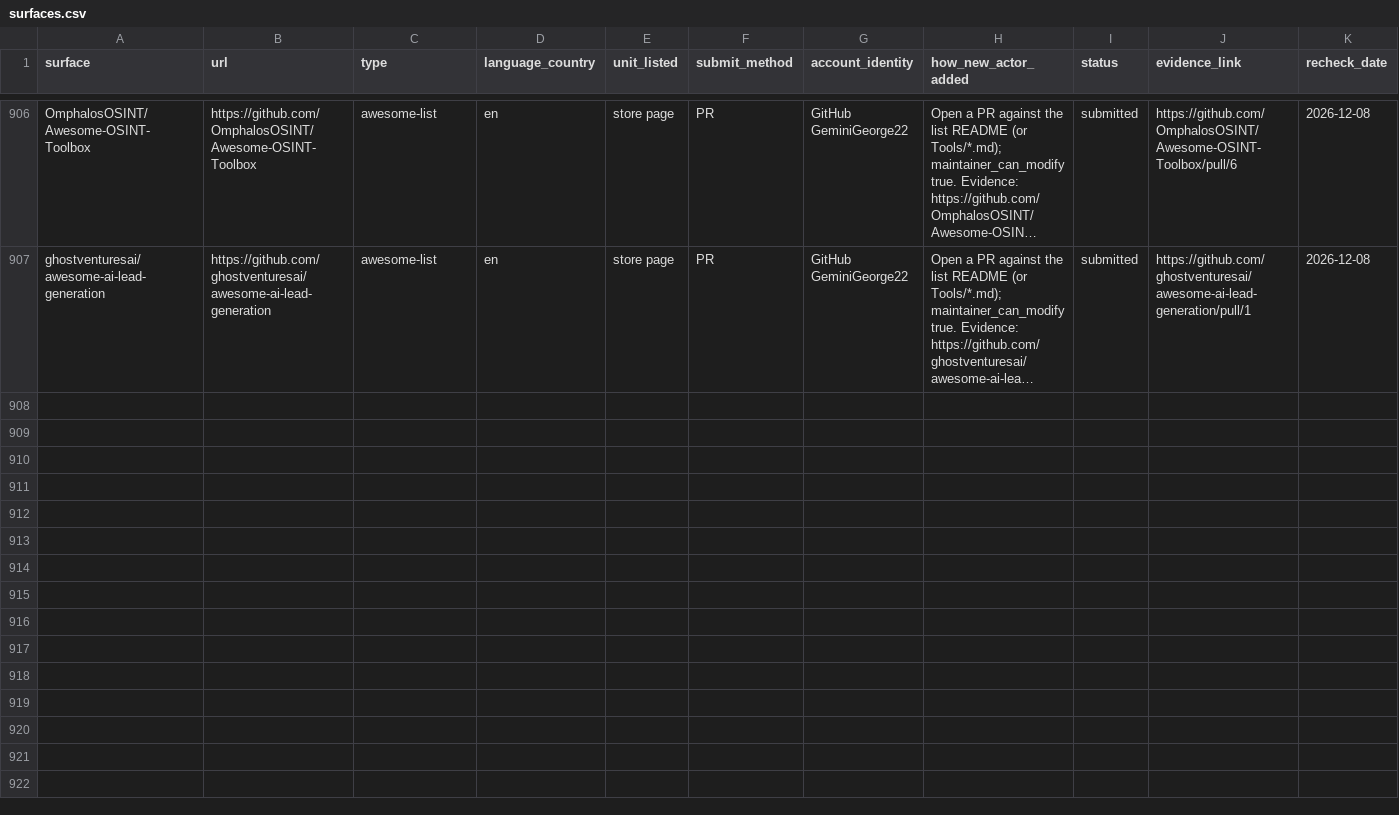
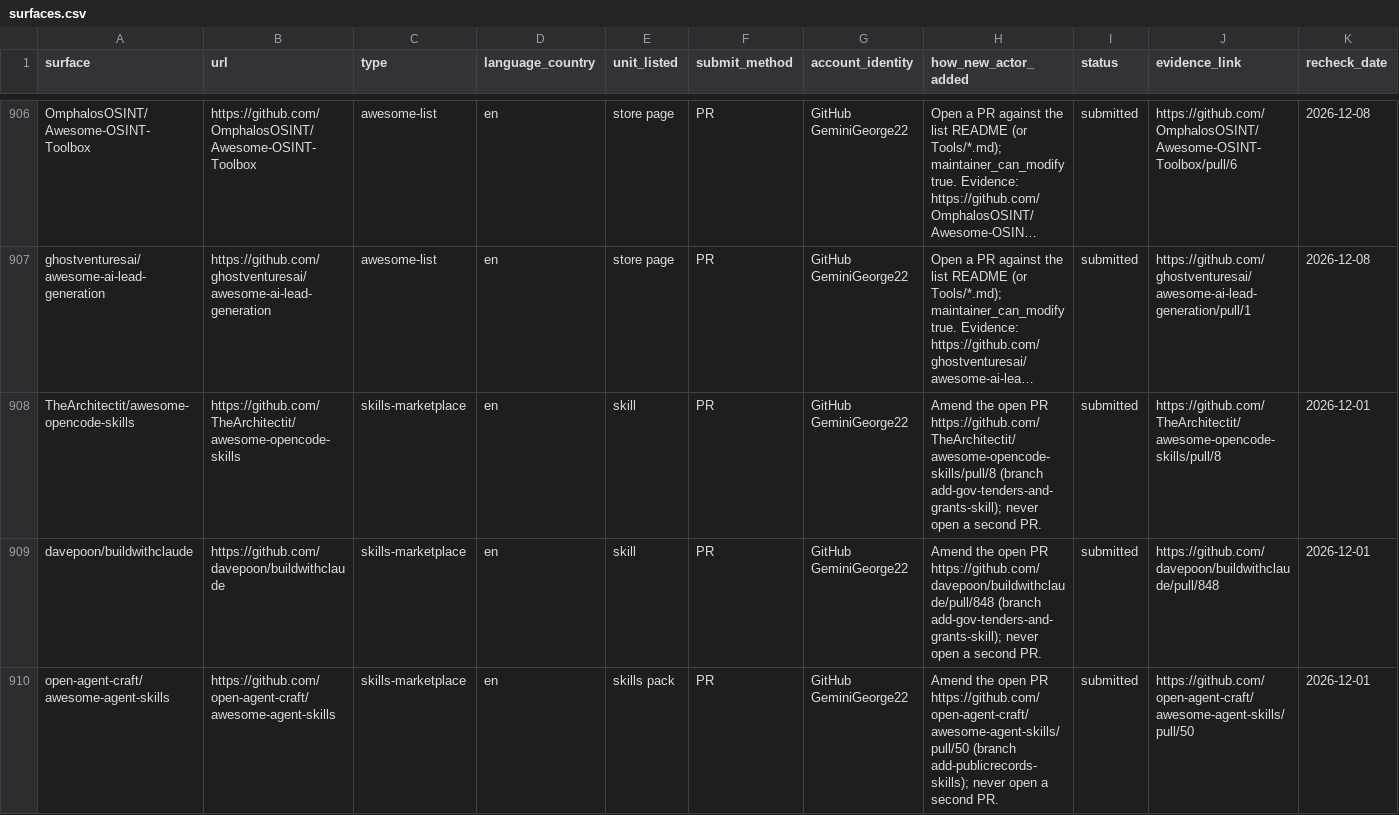
Before and after one commit to GeminiGeorge22/publicrecords-mcp, a CSV file: ledger/surfaces.csv, drawn as a sheet; only a part is shown, gaps mark what is left out; long unchanged cells end in …; rows hold the shown columns only; the diff covers the shown part only; the diff names each change by its address in the sheet, - before the commit and + after, or states it on an @@ line.

Commit message:
Record Lane E: 5 plugin/skill marketplace PRs [skip ci] (#37)
TheArchitectit/awesome-opencode-skills#8, davepoon/buildwithclaude#848,
open-agent-craft/awesome-agent-skills#50, ichangyou/awesome-codex#49,
LMPrado-DZ23/awesome-agent-plugins#22. Packaging already merged on
publicrecords-skills#3 (d89e1ae). Skool left off the new listings.

Co-authored-by: publicrecords <publicrecords@users.noreply.github.com>

```diff
--- a/ledger/surfaces.csv
+++ b/ledger/surfaces.csv
+row 908: TheArchitectit/awesome-opencode-skills | https://github.com/TheArchitectit/awesome-opencode-skills | skills-marketplace | en | skill | PR | GitHub GeminiGeorge22 | Amend the open PR https://github.com/TheArchitectit/awesome-opencode-skills/pull/8 (branch add-gov-tenders-and-grants-skill); never open a second PR. | submitted | https://github.com/TheArchitectit/awesome-opencode-skills/pull/8 | 2026-12-01
+row 909: davepoon/buildwithclaude | https://github.com/davepoon/buildwithclaude | skills-marketplace | en | skill | PR | GitHub GeminiGeorge22 | Amend the open PR https://github.com/davepoon/buildwithclaude/pull/848 (branch add-gov-tenders-and-grants-skill); never open a second PR. | submitted | https://github.com/davepoon/buildwithclaude/pull/848 | 2026-12-01
+row 910: open-agent-craft/awesome-agent-skills | https://github.com/open-agent-craft/awesome-agent-skills | skills-marketplace | en | skills pack | PR | GitHub GeminiGeorge22 | Amend the open PR https://github.com/open-agent-craft/awesome-agent-skills/pull/50 (branch add-publicrecords-skills); never open a second PR. | submitted | https://github.com/open-agent-craft/awesome-agent-skills/pull/50 | 2026-12-01
```
Also changed, not shown: 2 added rows elsewhere in this file, 3 other files.
